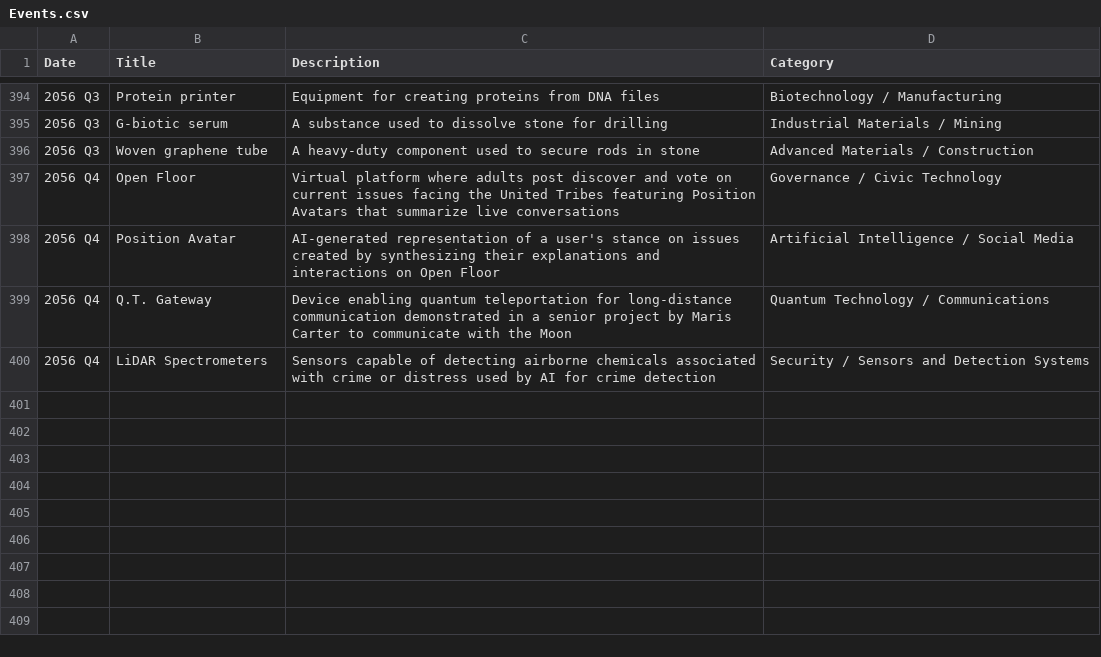
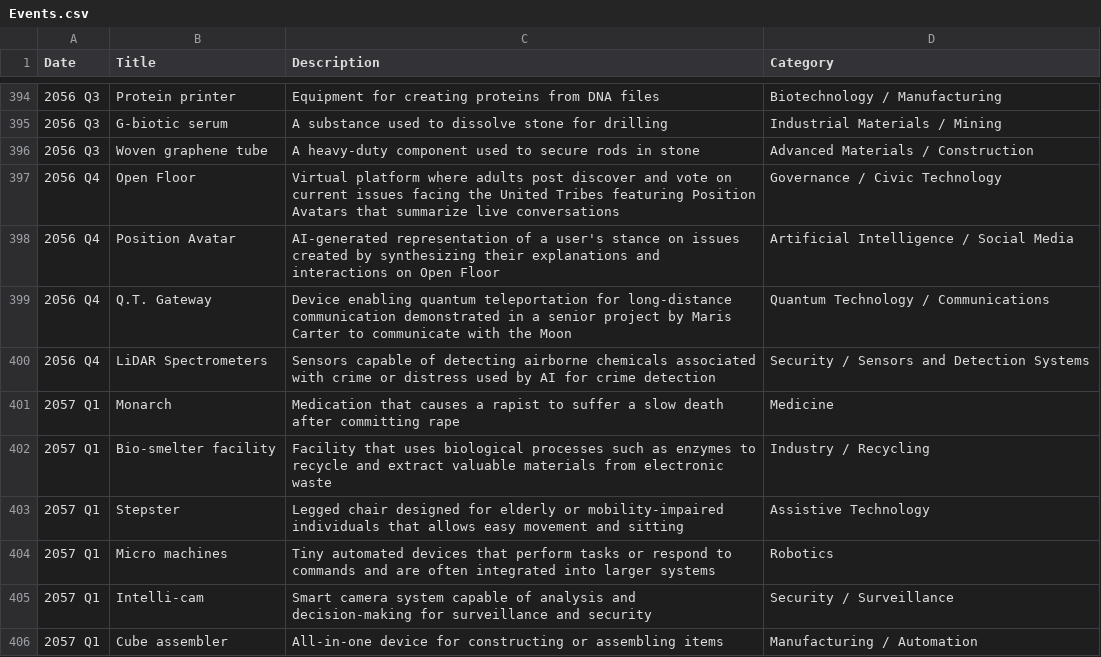
Before and after one commit to CytheCy/in20xx, a CSV file: Events.csv, drawn as a sheet; only a part is shown, gaps mark what is left out.

Commit message:
57 Q1

```diff
--- a/Events.csv
+++ b/Events.csv
@@ -400 +400,7 @@ Date,Title,Description,Category
 2056 Q4,LiDAR Spectrometers,Sensors capable of detecting airborne chemicals associated with crime or distress used by AI for crime detection,Security / Sensors and Detection Systems
+2057 Q1,Monarch,Medication that causes a rapist to suffer a slow death after committing rape,Medicine
+2057 Q1,Bio-smelter facility,Facility that uses biological processes such as enzymes to recycle and extract valuable materials from electronic waste,Industry / Recycling
+2057 Q1,Stepster,Legged chair designed for elderly or mobility-impaired individuals that allows easy movement and sitting,Assistive Technology
+2057 Q1,Micro machines,Tiny automated devices that perform tasks or respond to commands and are often integrated into larger systems,Robotics
+2057 Q1,Intelli-cam,Smart camera system capable of analysis and decision-making for surveillance and security,Security / Surveillance
+2057 Q1,Cube assembler,All-in-one device for constructing or assembling items,Manufacturing / Automation
```
